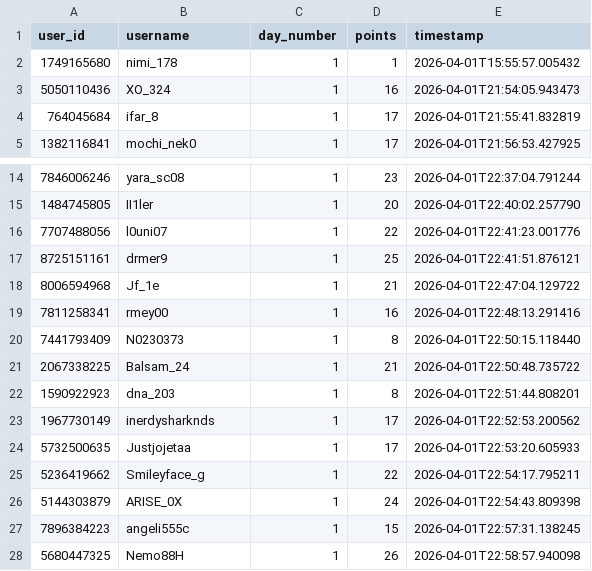
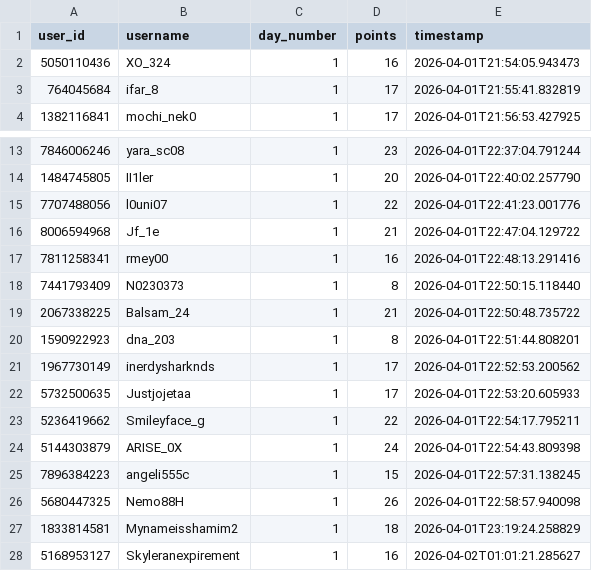
Before and after one commit to 0xWoodenPuppet/starburst-sticker-bot, a CSV file: challenge_scores.csv, drawn as a sheet; only a part is shown, gaps mark what is left out.

Commit message:
Day 1 scores

```diff
--- a/challenge_scores.csv
+++ b/challenge_scores.csv
@@ -1,3 +1,2 @@
 user_id,username,day_number,points,timestamp
-1749165680,nimi_178,1,1,2026-04-01T15:55:57.005432
 5050110436,XO_324,1,16,2026-04-01T21:54:05.943473
@@ -16,3 +15,2 @@ user_id,username,day_number,points,timestamp
 7707488056,l0uni07,1,22,2026-04-01T22:41:23.001776
-8725151161,drmer9,1,25,2026-04-01T22:41:51.876121
 8006594968,Jf_1e,1,21,2026-04-01T22:47:04.129722
@@ -28 +26,3 @@ user_id,username,day_number,points,timestamp
 5680447325,Nemo88H,1,26,2026-04-01T22:58:57.940098
+1833814581,Mynameisshamim2,1,18,2026-04-01T23:19:24.258829
+5168953127,Skyleranexpirement,1,16,2026-04-02T01:01:21.285627
```
